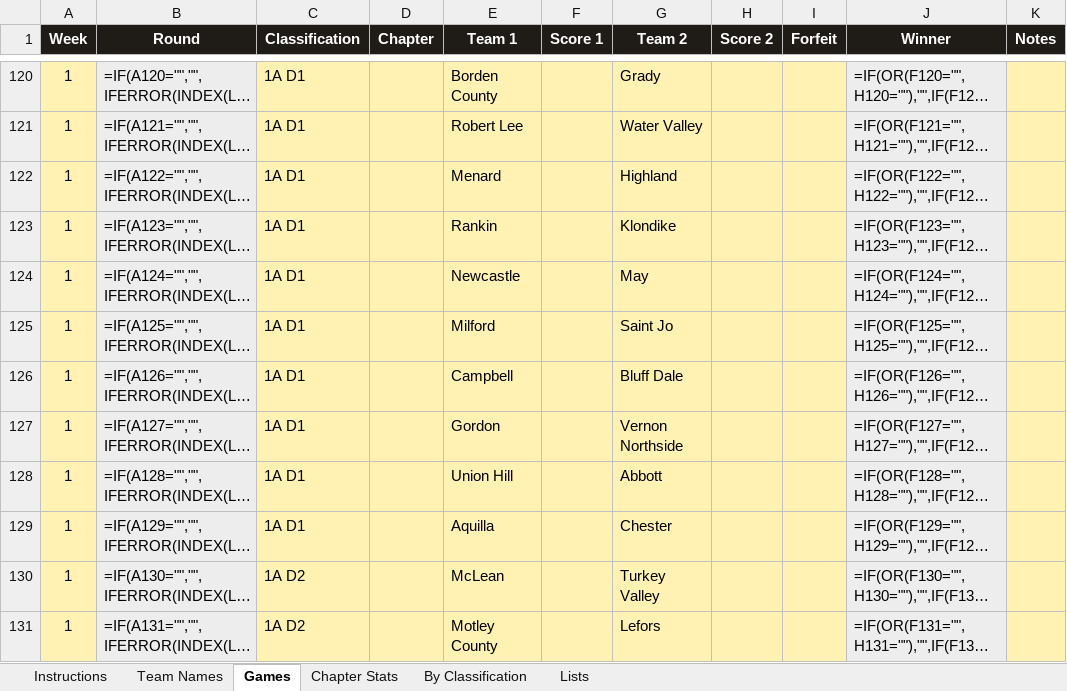
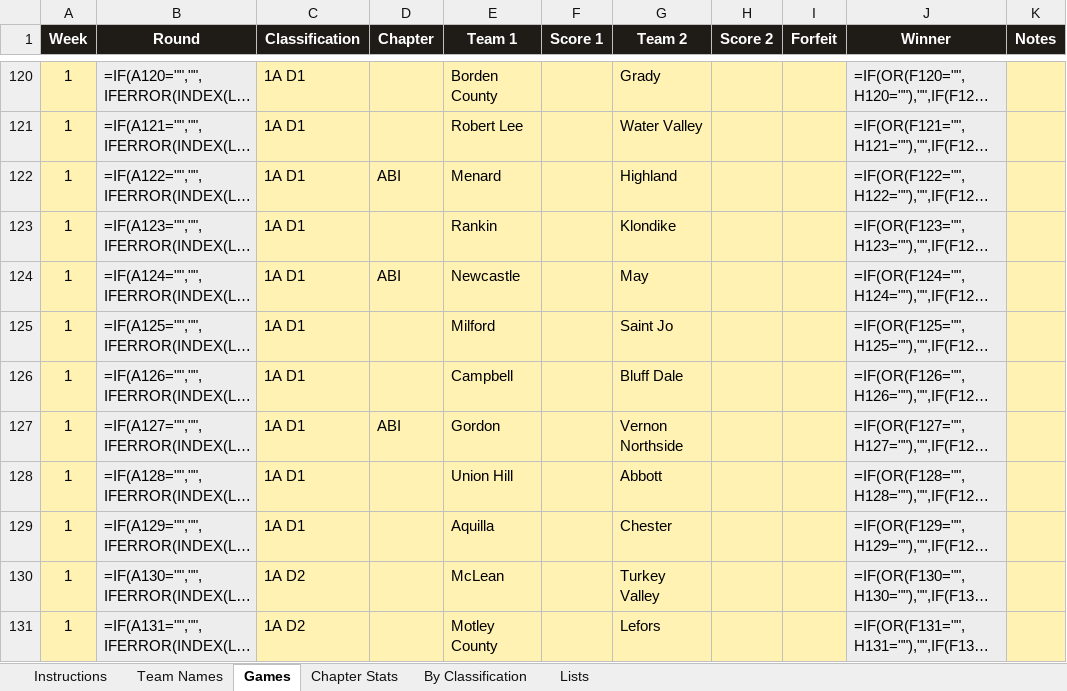
Before and after one commit to colemic2006/texasplayoffs, an Excel workbook: season/2026/2026_season.xlsx, sheet Games, drawn as a sheet; only a part is shown, gaps mark what is left out; long unchanged cells end in …; values as stored, in another font and other column widths than the file's, no borders; formulas without a stored value are shown as written; conditional formats not drawn; the diff covers the shown part only; the diff names each change by its address in the sheet, - before the commit and + after, or states it on an @@ line.

```diff
--- a/season/2026/2026_season.xlsx (sheet Games)
+++ b/season/2026/2026_season.xlsx (sheet Games)
-D122 (Chapter): (empty)
+D122 (Chapter): ABI
-D124 (Chapter): (empty)
+D124 (Chapter): ABI
-D127 (Chapter): (empty)
+D127 (Chapter): ABI
```
Also changed, not shown: 20 edited cells elsewhere in this sheet, 1 other file.
